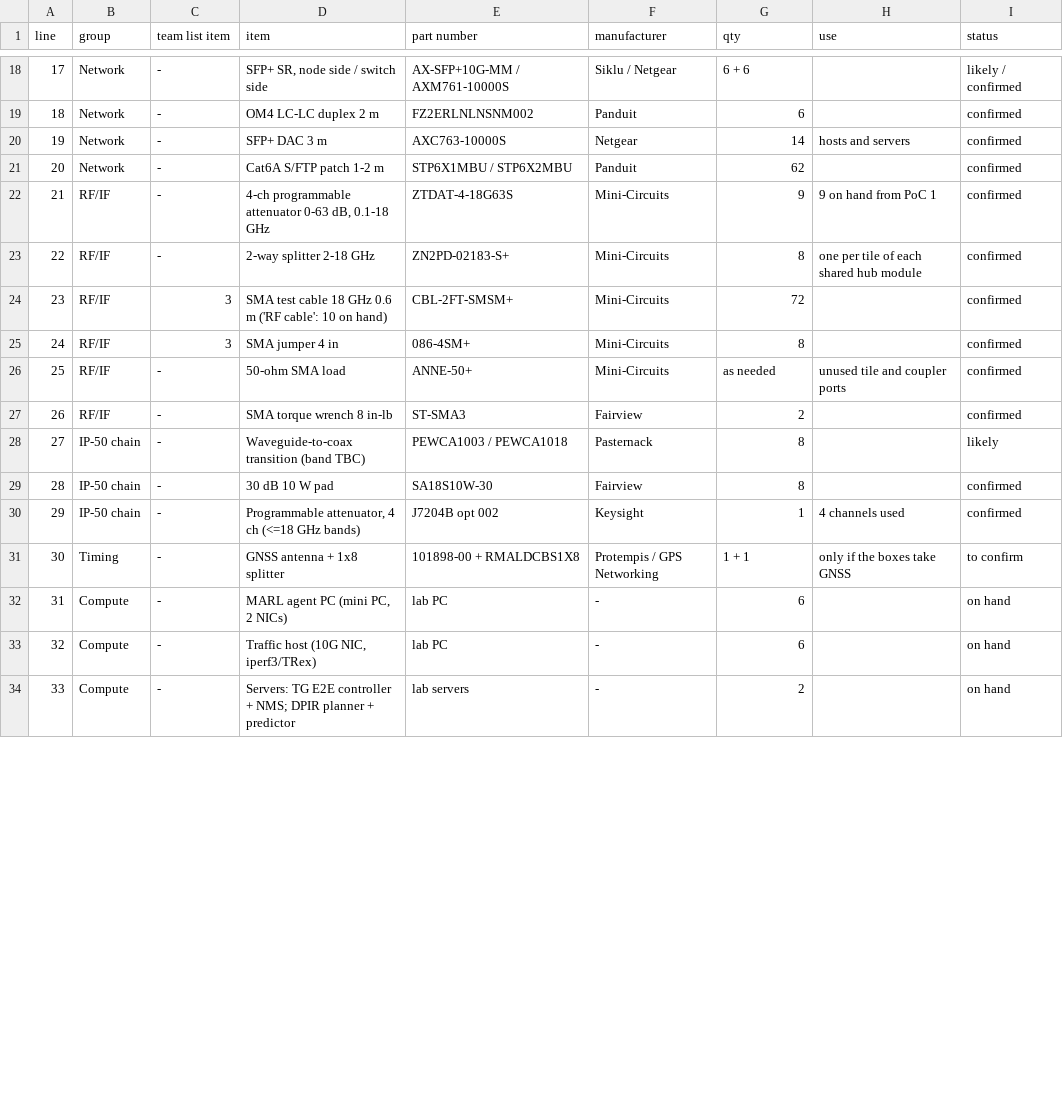
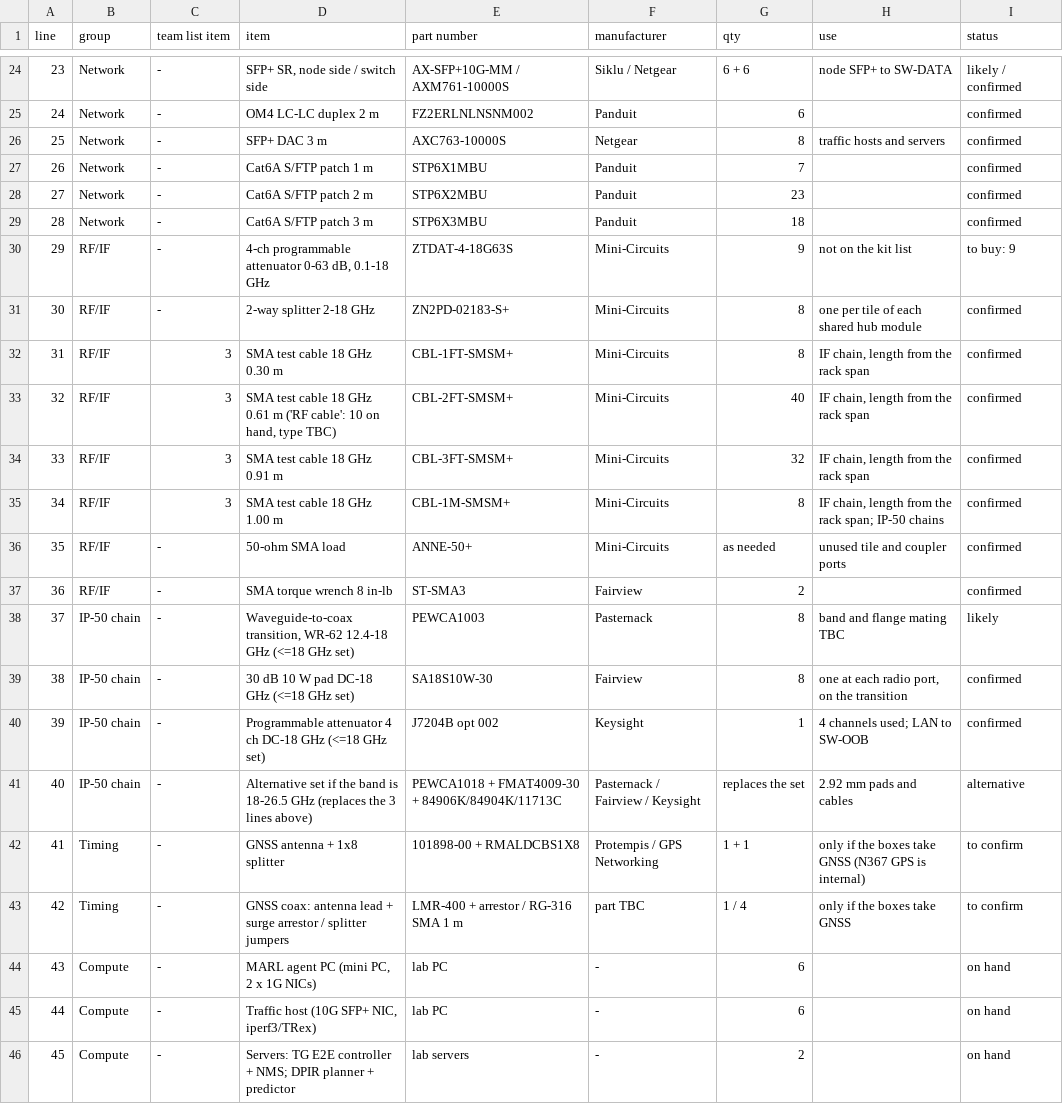
Before and after one commit to efidvir/MARL_code, a CSV file: testbed_design/out/poc1_parts_list.csv, drawn as a sheet; only a part is shown, gaps mark what is left out; addresses are those after the commit; the diff covers the shown part only; the diff names each change by its address in the sheet, - before the commit and + after, or states it on an @@ line.

```diff
--- a/testbed_design/out/poc1_parts_list.csv
+++ b/testbed_design/out/poc1_parts_list.csv
@@ column A (line) renumbered between rows 14 and 50 @@
-H24 (use): (empty)
+H24 (use): node SFP+ to SW-DATA
-G26 (qty): 14
+G26 (qty): 8
-H26 (use): hosts and servers
+H26 (use): traffic hosts and servers
-D27 (item): Cat6A S/FTP patch 1-2 m
+D27 (item): Cat6A S/FTP patch 1 m
-E27 (part number): STP6X1MBU / STP6X2MBU
+E27 (part number): STP6X1MBU
-G27 (qty): 62
+G27 (qty): 7
+row 28: 27 | Network | - | Cat6A S/FTP patch 2 m | STP6X2MBU | Panduit | 23 |  | confirmed
+row 29: 28 | Network | - | Cat6A S/FTP patch 3 m | STP6X3MBU | Panduit | 18 |  | confirmed
-H30 (use): 9 on hand from PoC 1
+H30 (use): not on the kit list
-I30 (status): confirmed
+I30 (status): to buy: 9
+row 32: 31 | RF/IF | 3 | SMA test cable 18 GHz 0.30 m | CBL-1FT-SMSM+ | Mini-Circuits | 8 | IF chain, length from the rack span | confirmed
-D33 (item): …18 GHz 0.6 m ('RF cable': 10 on hand)
+D33 (item): …18 GHz 0.61 m ('RF cable': 10 on hand, type TBC)
-G33 (qty): 72
+G33 (qty): 40
-H33 (use): (empty)
+H33 (use): IF chain, length from the rack span
+row 34: 33 | RF/IF | 3 | SMA test cable 18 GHz 0.91 m | CBL-3FT-SMSM+ | Mini-Circuits | 32 | IF chain, length from the rack span | confirmed
-D35 (item): SMA jumper 4 in
+D35 (item): SMA test cable 18 GHz 1.00 m
-E35 (part number): 086-4SM+
+E35 (part number): CBL-1M-SMSM+
-H35 (use): (empty)
+H35 (use): IF chain, length from the rack span; IP-50 chains
-D38 (item): Waveguide-to-coax transition (band TBC)
+D38 (item): Waveguide-to-coax transition, WR-62 12.4-18 GHz (<=18 GHz set)
-E38 (part number): PEWCA1003 / PEWCA1018
+E38 (part number): PEWCA1003
-H38 (use): (empty)
+H38 (use): band and flange mating TBC
-D39 (item): 30 dB 10 W pad
+D39 (item): 30 dB 10 W pad DC-18 GHz (<=18 GHz set)
-H39 (use): (empty)
+H39 (use): one at each radio port, on the transition
-D40 (item): Programmable attenuator, 4 ch (<=18 GHz bands)
+D40 (item): Programmable attenuator 4 ch DC-18 GHz (<=18 GHz set)
-H40 (use): 4 channels used
+H40 (use): 4 channels used; LAN to SW-OOB
+row 41: 40 | IP-50 chain | - | Alternative set if the band is 18-26.5 GHz (replaces the 3 lines above) | PEWCA1018 + FMAT4009-30 + 84906K/84904K/11713C | Pasternack / Fairview / Keysight | replaces the set | 2.92 mm pads and cables | alternative
-H42 (use): only if the boxes take GNSS
+H42 (use): only if the boxes take GNSS (N367 GPS is internal)
+row 43: 42 | Timing | - | GNSS coax: antenna lead + surge arrestor / splitter jumpers | LMR-400 + arrestor / RG-316 SMA 1 m | part TBC | 1 / 4 | only if the boxes take GNSS | to confirm
-D44 (item): MARL agent PC (mini PC, 2 NICs)
+D44 (item): MARL agent PC (mini PC, 2 x 1G NICs)
-D45 (item): Traffic host (10G NIC, iperf3/TRex)
+D45 (item): Traffic host (10G SFP+ NIC, iperf3/TRex)
```
Also changed, not shown: 7 added rows and 39 edited cells elsewhere in this file, testbed_design/out/poc1_cable_schedule.csv, testbed_design/out/poc2_cable_schedule.csv, 24 other files.
